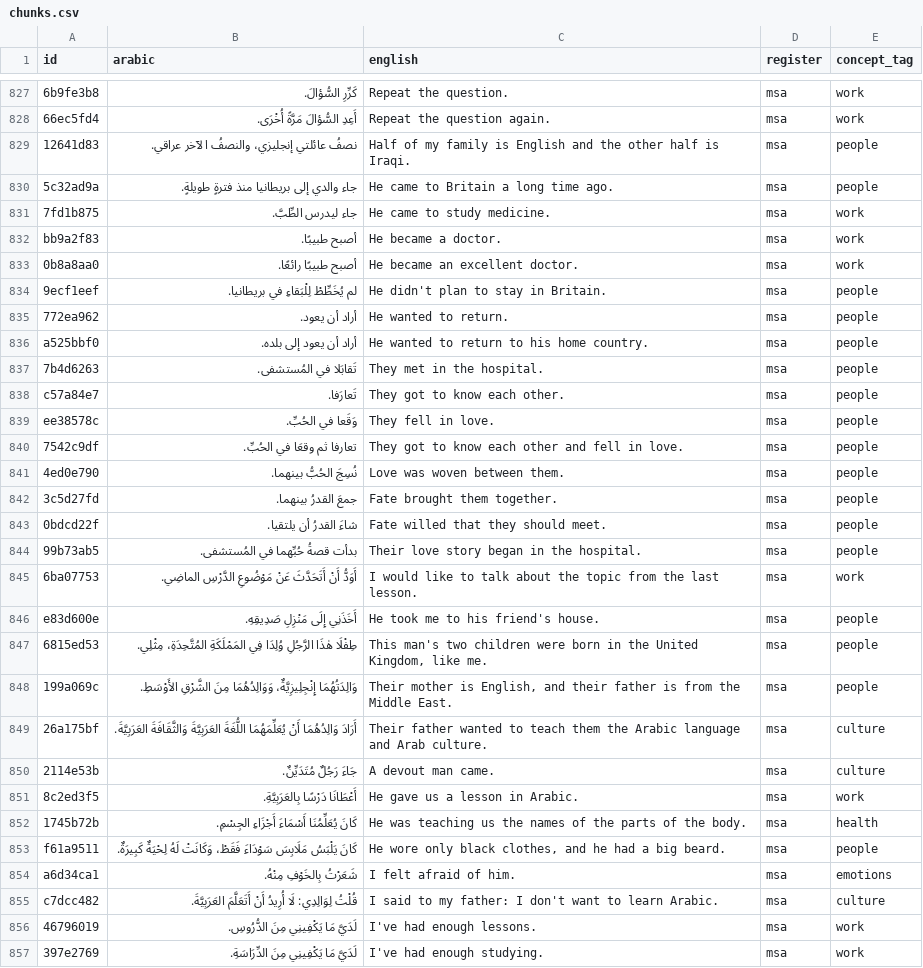
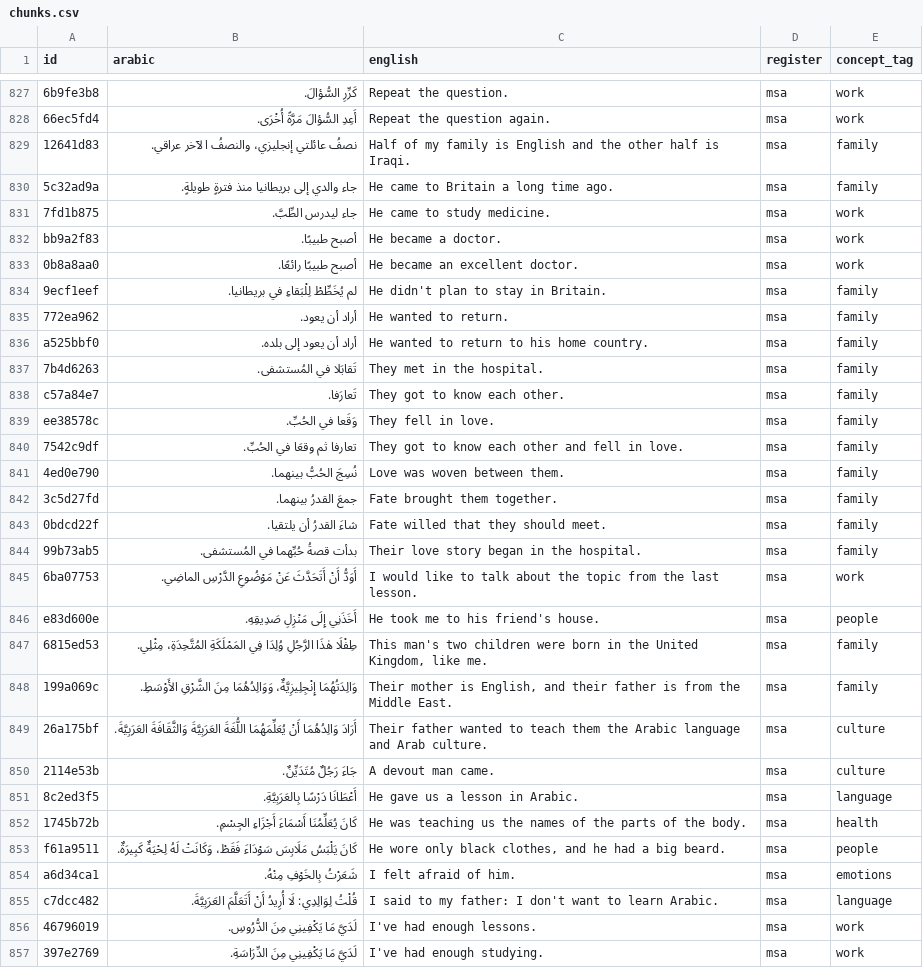
Before and after one commit to dkmohamad/kallim, a CSV file: chunks.csv, drawn as a sheet; only a part is shown, gaps mark what is left out; the diff covers the shown part only; the diff names each change by its address in the sheet, - before the commit and + after, or states it on an @@ line.

Commit message:
Retag 102 existing MSA chunks onto the refined taxonomy
Full-library sweep of the 508 topical chunks against the descriptions in
scripts/model.py, proposed by a review pass and human-approved. Mostly moves
the autobiographical narrative off the over-broad people/culture tags:
people→family (34, the kin/childhood/love-story lines) and culture→language
(28, the learning-Arabic/dialect/mother-tongue lines), plus a 40-row tail
(weather→leisure, work-schedule→work, personality→emotions, …). Only
concept_tag changed; ids are untouched so Anki scheduling is preserved.

```diff
--- a/chunks.csv
+++ b/chunks.csv
-E829:E830 (concept_tag): people
+E829:E830 (concept_tag): family
-E834:E844 (concept_tag): people
+E834:E844 (concept_tag): family
-E847:E848 (concept_tag): people
+E847:E848 (concept_tag): family
-E851 (concept_tag): work
+E851 (concept_tag): language
-E855 (concept_tag): culture
+E855 (concept_tag): language
```
Also changed, not shown: 85 edited cells elsewhere in this file.
